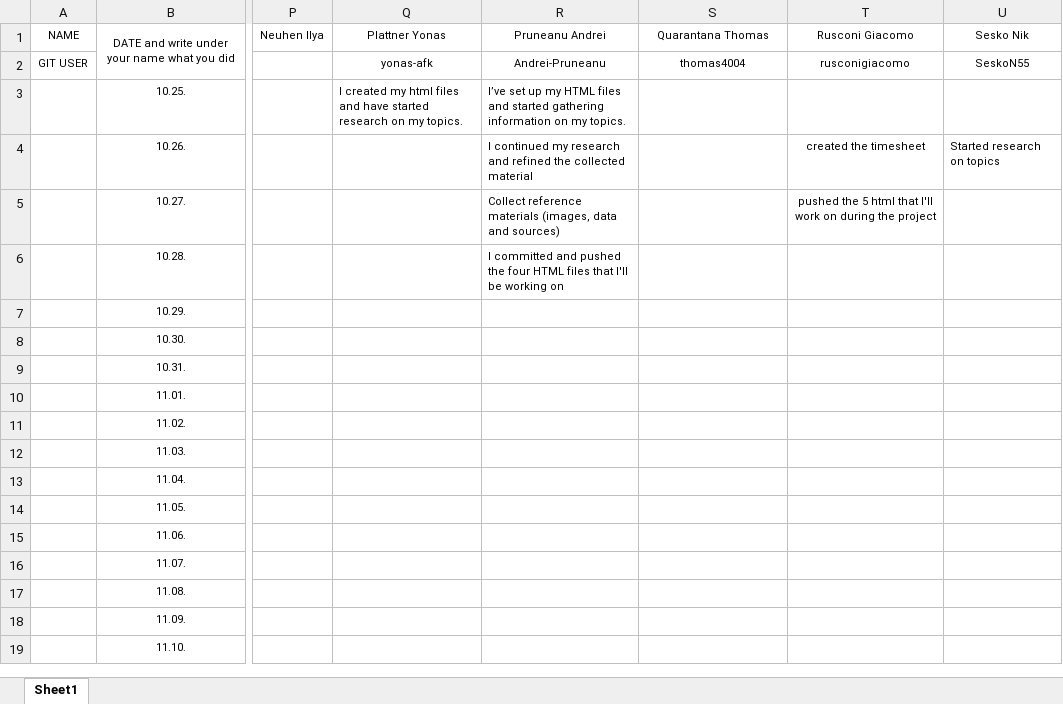
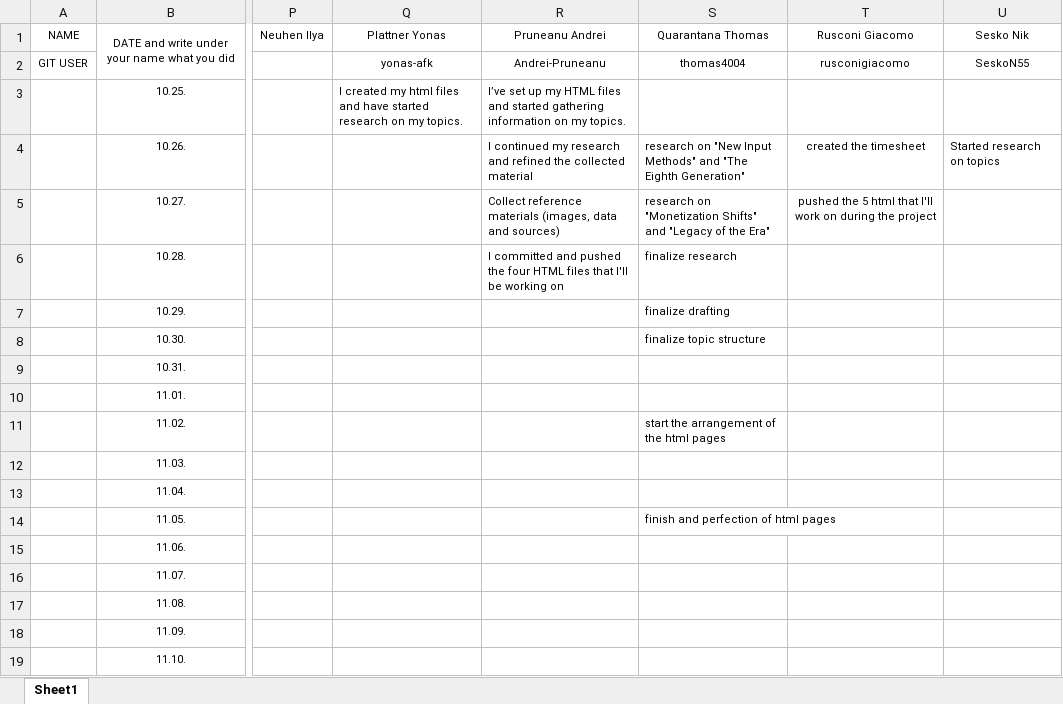
Before and after one commit to aayushsinghpatel7-max/G4, an Excel workbook: documentation/timesheet_group4.xlsx, sheet Sheet1, drawn as a sheet; only a part is shown, gaps mark what is left out; values as stored, in another font and other column widths than the file's, no borders; the diff names each change by its address in the sheet, - before the commit and + after, or states it on an @@ line.

Commit message:
added personal timeplan

```diff
--- a/documentation/timesheet_group4.xlsx (sheet Sheet1)
+++ b/documentation/timesheet_group4.xlsx (sheet Sheet1)
-S4: (empty)
+S4: research on "New Input Methods" and "The Eighth Generation"
-S5: (empty)
+S5: research on "Monetization Shifts" and "Legacy of the Era"
-S6: (empty)
+S6: finalize research
-S7: (empty)
+S7: finalize drafting
-S8: (empty)
+S8: finalize topic structure
-S11: (empty)
+S11: start the arrangement of the html pages
-S14: (empty)
+S14: finish and perfection of html pages
```
